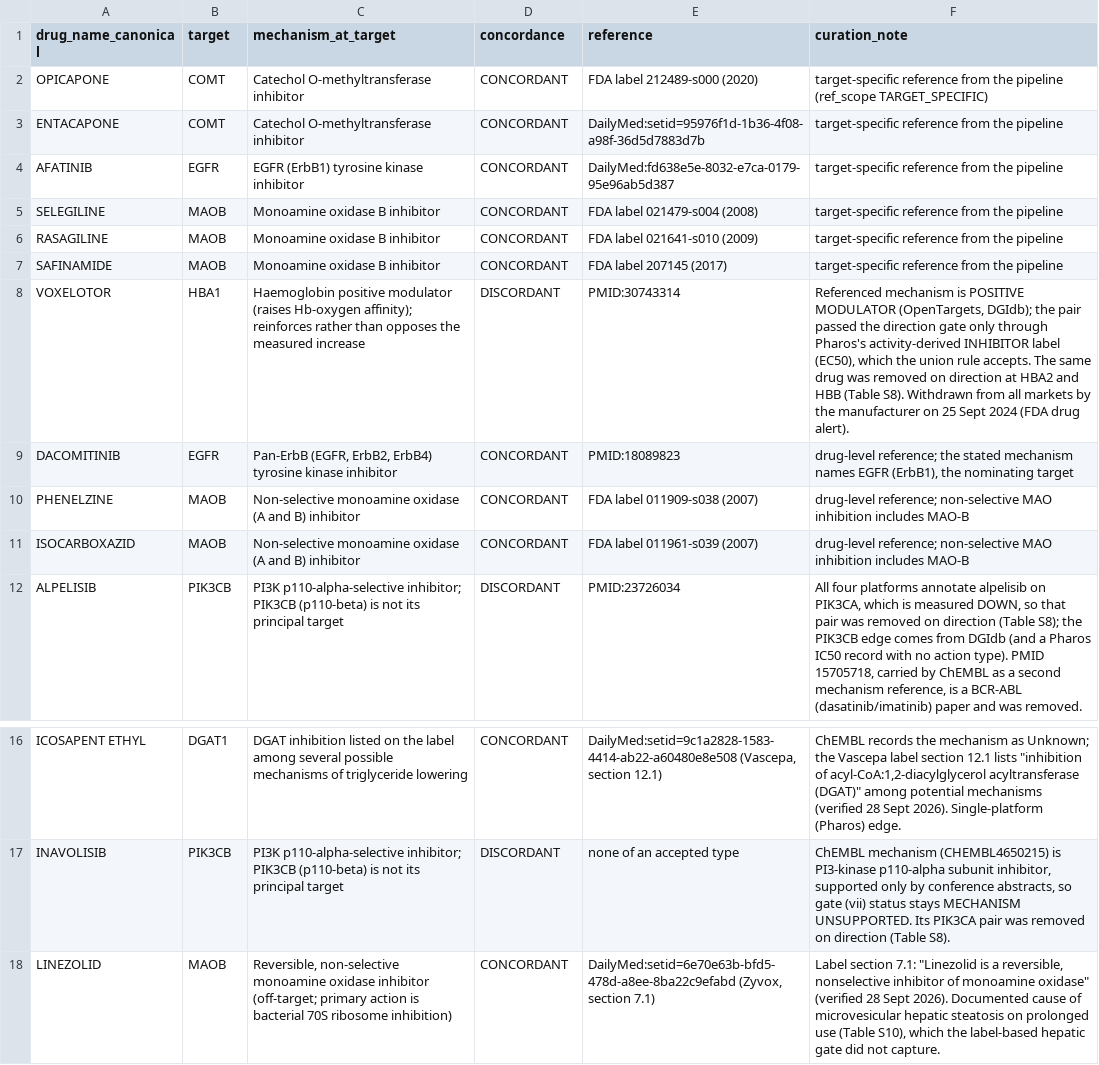
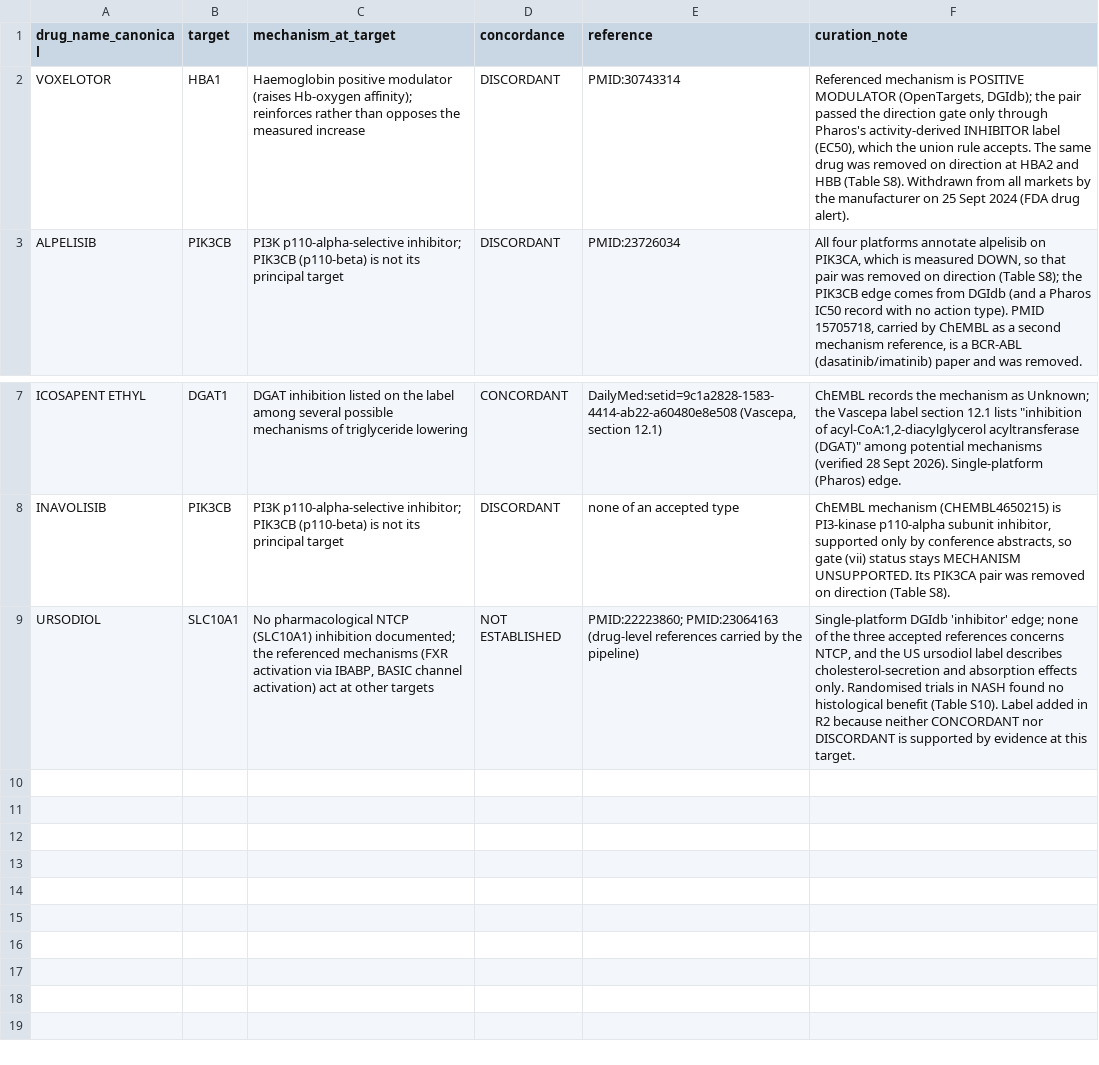
Before and after one commit to salahalsh/RNAseq_pool_MAFLD, a TSV file: data/repurposing_snapshot/mechanism_concordance_curated.tsv, drawn as a sheet; only a part is shown, gaps mark what is left out; removed rows and columns are numbered as before the commit, all else as after; the diff names each change by its address in the sheet, - before the commit and + after, or states it on an @@ line.

```diff
--- a/data/repurposing_snapshot/mechanism_concordance_curated.tsv
+++ b/data/repurposing_snapshot/mechanism_concordance_curated.tsv
-row 2: OPICAPONE | COMT | Catechol O-methyltransferase inhibitor | CONCORDANT | FDA label 212489-s000 (2020) | target-specific reference from the pipeline (ref_scope TARGET_SPECIFIC)
-row 3: ENTACAPONE | COMT | Catechol O-methyltransferase inhibitor | CONCORDANT | DailyMed:setid=95976f1d-1b36-4f08-a98f-36d5d7883d7b | target-specific reference from the pipeline
-row 4: AFATINIB | EGFR | EGFR (ErbB1) tyrosine kinase inhibitor | CONCORDANT | DailyMed:fd638e5e-8032-e7ca-0179-95e96ab5d387 | target-specific reference from the pipeline
-row 5: SELEGILINE | MAOB | Monoamine oxidase B inhibitor | CONCORDANT | FDA label 021479-s004 (2008) | target-specific reference from the pipeline
-row 6: RASAGILINE | MAOB | Monoamine oxidase B inhibitor | CONCORDANT | FDA label 021641-s010 (2009) | target-specific reference from the pipeline
-row 7: SAFINAMIDE | MAOB | Monoamine oxidase B inhibitor | CONCORDANT | FDA label 207145 (2017) | target-specific reference from the pipeline
-row 9: DACOMITINIB | EGFR | Pan-ErbB (EGFR, ErbB2, ErbB4) tyrosine kinase inhibitor | CONCORDANT | PMID:18089823 | drug-level reference; the stated mechanism names EGFR (ErbB1), the nominating target
-row 10: PHENELZINE | MAOB | Non-selective monoamine oxidase (A and B) inhibitor | CONCORDANT | FDA label 011909-s038 (2007) | drug-level reference; non-selective MAO inhibition includes MAO-B
-row 11: ISOCARBOXAZID | MAOB | Non-selective monoamine oxidase (A and B) inhibitor | CONCORDANT | FDA label 011961-s039 (2007) | drug-level reference; non-selective MAO inhibition includes MAO-B
-row 18: LINEZOLID | MAOB | Reversible, non-selective monoamine oxidase inhibitor (off-target; primary action is bacterial 70S ribosome inhibition) | CONCORDANT | DailyMed:setid=6e70e63b-bfd5-478d-a8ee-8ba22c9efabd (Zyvox, section 7.1) | Label section 7.1: "Linezolid is a reversible, nonselective inhibitor of monoamine oxidase" (verified 28 Sept 2026). Documented cause of microvesicular hepatic steatosis on prolonged use (Table S10), which the label-based hepatic gate did not capture.
+row 9: URSODIOL | SLC10A1 | No pharmacological NTCP (SLC10A1) inhibition documented; the referenced mechanisms (FXR activation via IBABP, BASIC channel activation) act at other targets | NOT ESTABLISHED | PMID:22223860; PMID:23064163 (drug-level references carried by the pipeline) | Single-platform DGIdb 'inhibitor' edge; none of the three accepted references concerns NTCP, and the US ursodiol label describes cholesterol-secretion and absorption effects only. Randomised trials in NASH found no histological benefit (Table S10). Label added in R2 because neither CONCORDANT nor DISCORDANT is supported by evidence at this target.
```
Also changed, not shown: data/reference/gene_symbols_hgnc.tsv, data/repurposing_snapshot/expected_negative_control_wrong_direction.tsv, 33 other files.
